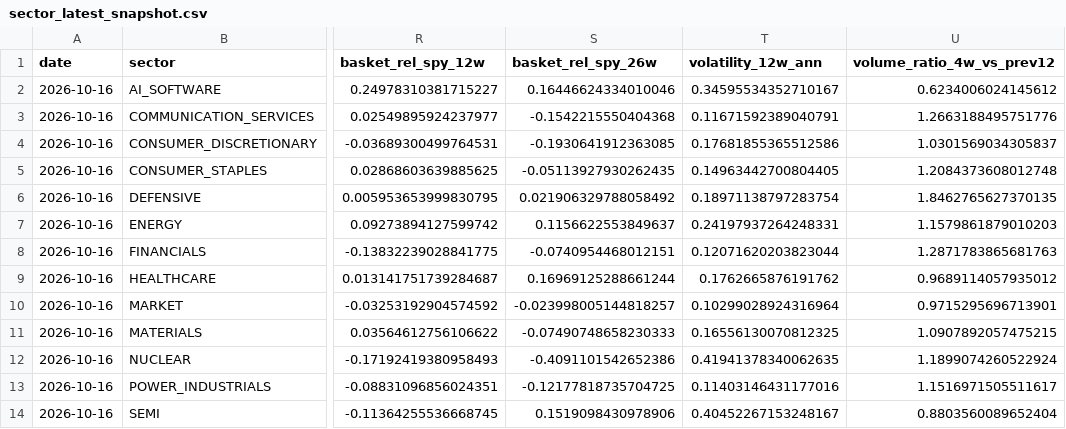
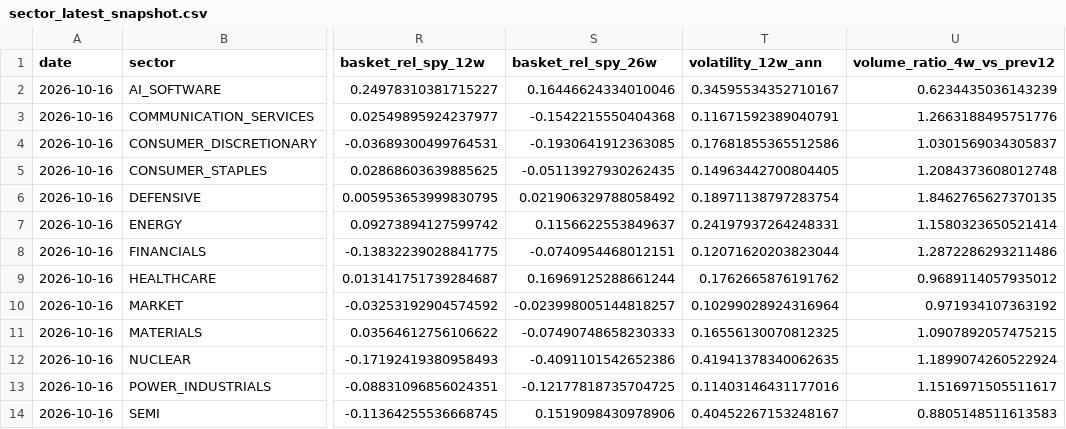
Before and after one commit to subin001893-cmyk/stock-scanner-results, a CSV file: latest/sector_latest_snapshot.csv, drawn as a sheet; only a part is shown, gaps mark what is left out; the diff names each change by its address in the sheet, - before the commit and + after, or states it on an @@ line.

```diff
--- a/latest/sector_latest_snapshot.csv
+++ b/latest/sector_latest_snapshot.csv
-U2 (volume_ratio_4w_vs_prev12): 0.6234006024145612
+U2 (volume_ratio_4w_vs_prev12): 0.6234435036143239
-U7 (volume_ratio_4w_vs_prev12): 1.1579861879010203
+U7 (volume_ratio_4w_vs_prev12): 1.1580323650521414
-U8 (volume_ratio_4w_vs_prev12): 1.2871783865681763
+U8 (volume_ratio_4w_vs_prev12): 1.2872286293211486
-U10 (volume_ratio_4w_vs_prev12): 0.9715295696713901
+U10 (volume_ratio_4w_vs_prev12): 0.971934107363192
-U14 (volume_ratio_4w_vs_prev12): 0.8803560089652404
+U14 (volume_ratio_4w_vs_prev12): 0.8805148511613583
```
Also changed, not shown: latest/fred_macro_weekly.csv, latest/sector_rotation_report.csv, 10 other files.
